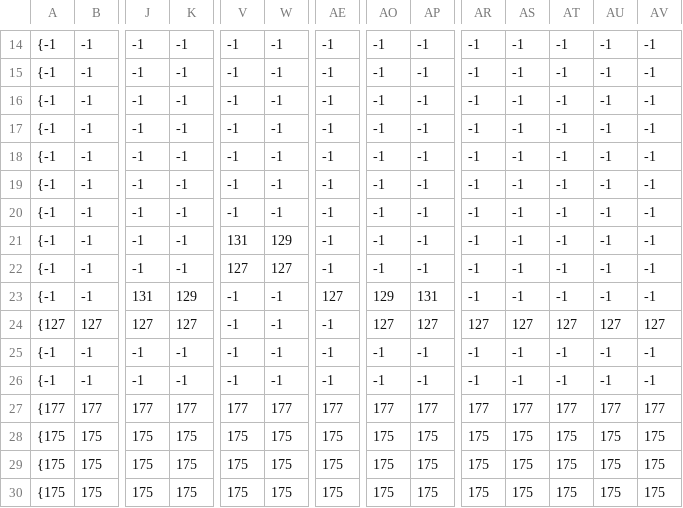
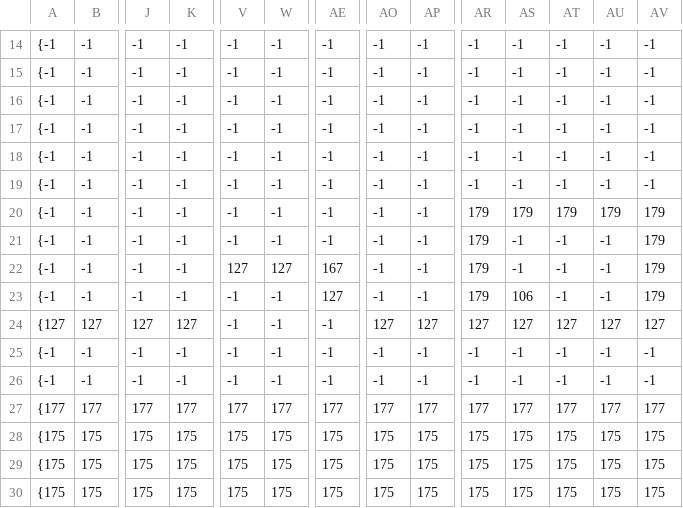
Before and after one commit to ROCMondriaanTIN/project-greenfoot-game-alainn070, a CSV file: tilemap/LevelDrie.csv, drawn as a sheet; only a part is shown, gaps mark what is left out; the diff names each change by its address in the sheet, - before the commit and + after, or states it on an @@ line.

```diff
--- a/tilemap/LevelDrie.csv
+++ b/tilemap/LevelDrie.csv
-AR20:AR23: -1
+AR20:AR23: 179
-AS20: -1
+AS20: 179
-AT20: -1
+AT20: 179
-AU20: -1
+AU20: 179
-AV20:AV23: -1
+AV20:AV23: 179
-V21: 131
+V21: -1
-W21: 129
+W21: -1
-AE22: -1
+AE22: 167
-J23: 131
+J23: -1
-K23: 129
+K23: -1
-AO23: 129
+AO23: -1
-AP23: 131
+AP23: -1
-AS23: -1
+AS23: 106
```
Also changed, not shown: tilemap/LevelTwee.csv, 38 other files.
